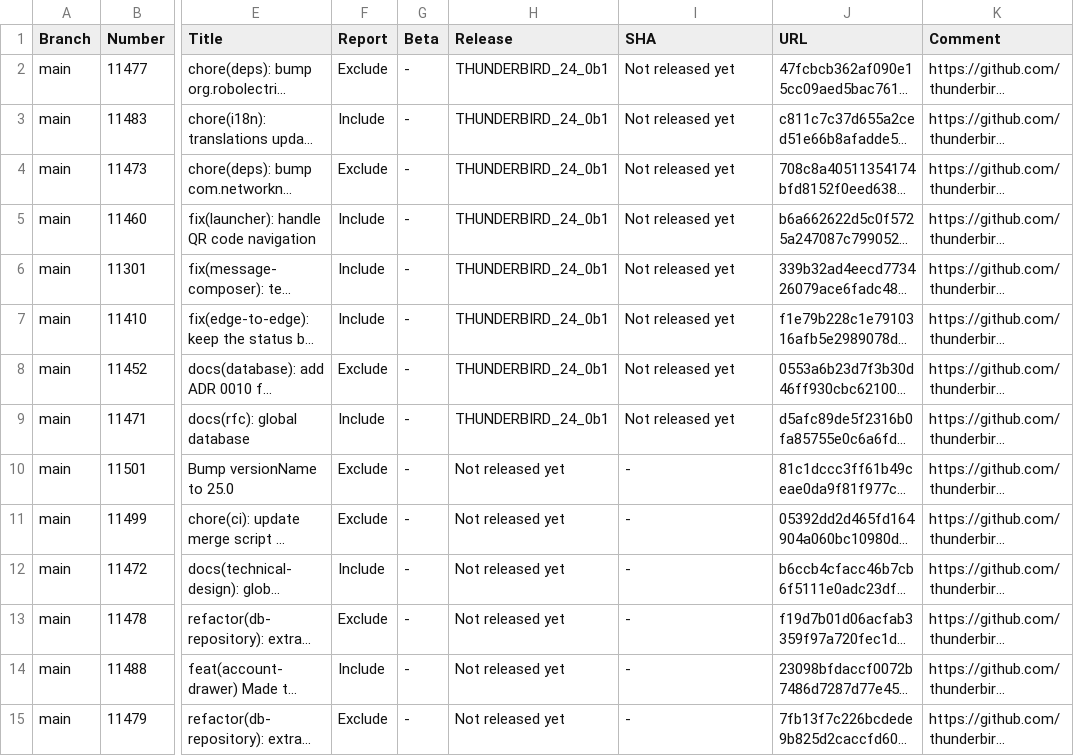
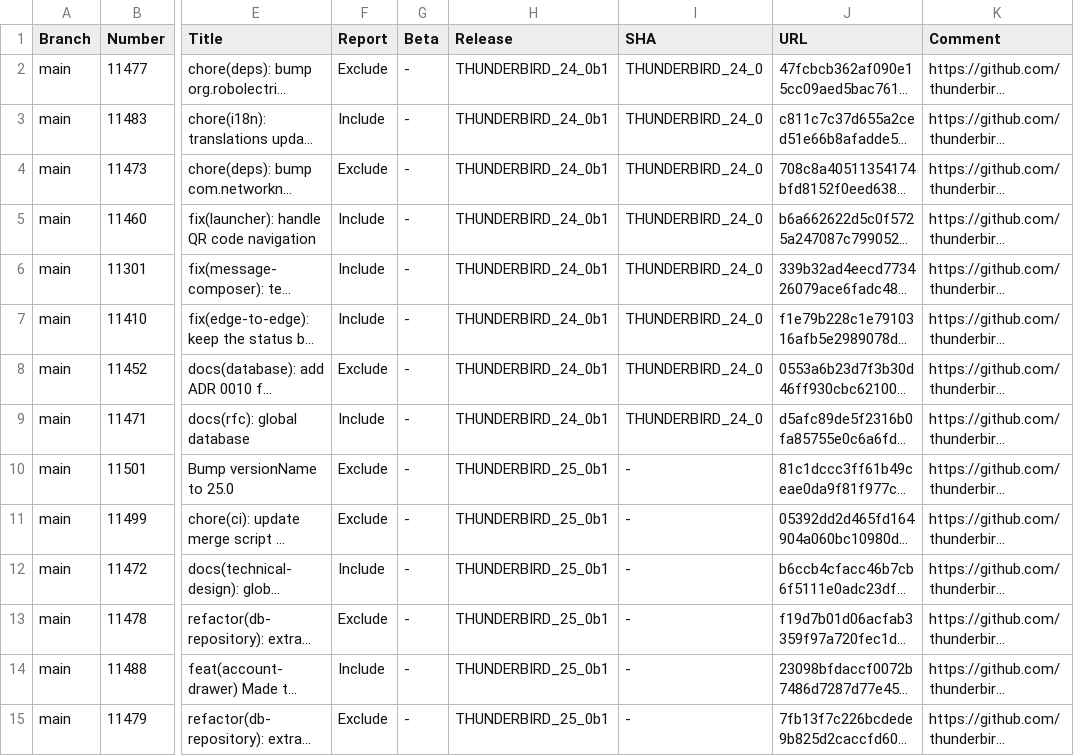
Before and after one commit to thunderbird/thunderbird-android-reports, a CSV file: reports/merged-prs/csv/merged-prs-2026-09.csv, drawn as a sheet; only a part is shown, gaps mark what is left out; long unchanged cells end in …; the diff covers the shown part only; the diff names each change by its address in the sheet, - before the commit and + after, or states it on an @@ line.

```diff
--- a/reports/merged-prs/csv/merged-prs-2026-09.csv
+++ b/reports/merged-prs/csv/merged-prs-2026-09.csv
-I2:I9 (SHA): Not released yet
+I2:I9 (SHA): THUNDERBIRD_24_0
-H10:H15 (Release): Not released yet
+H10:H15 (Release): THUNDERBIRD_25_0b1
```
Also changed, not shown: 73 edited cells elsewhere in this file, reports/merged-prs/csv/merged-prs-2026-08.csv, reports/merged-prs/csv/merged-prs-2026-10.csv, 3 other files.
